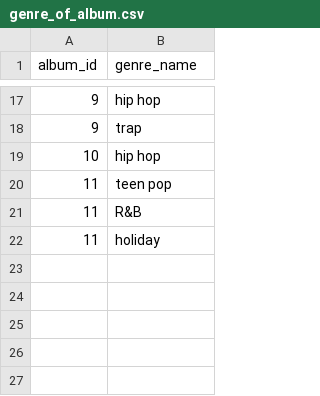
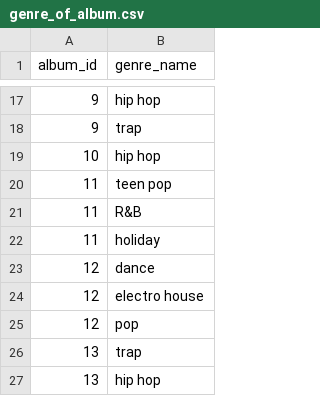
Before and after one commit to wmvsilva/CS3200_Project, a CSV file: database/data/relationships/genre_of_album.csv, drawn as a sheet; only a part is shown, gaps mark what is left out; the diff names each change by its address in the sheet, - before the commit and + after, or states it on an @@ line.

```diff
--- a/database/data/relationships/genre_of_album.csv
+++ b/database/data/relationships/genre_of_album.csv
+row 23: 12 | dance
+row 24: 12 | electro house
+row 25: 12 | pop
+row 26: 13 | trap
+row 27: 13 | hip hop
```
Also changed, not shown: database/data/entities/album.csv, database/data/entities/general_song.csv, 30 other files.
